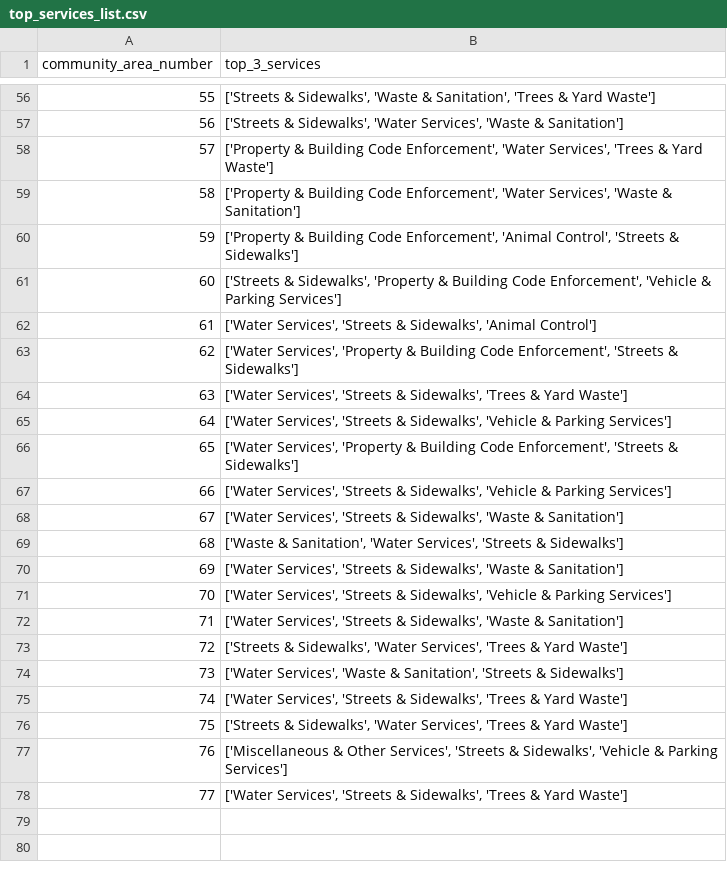
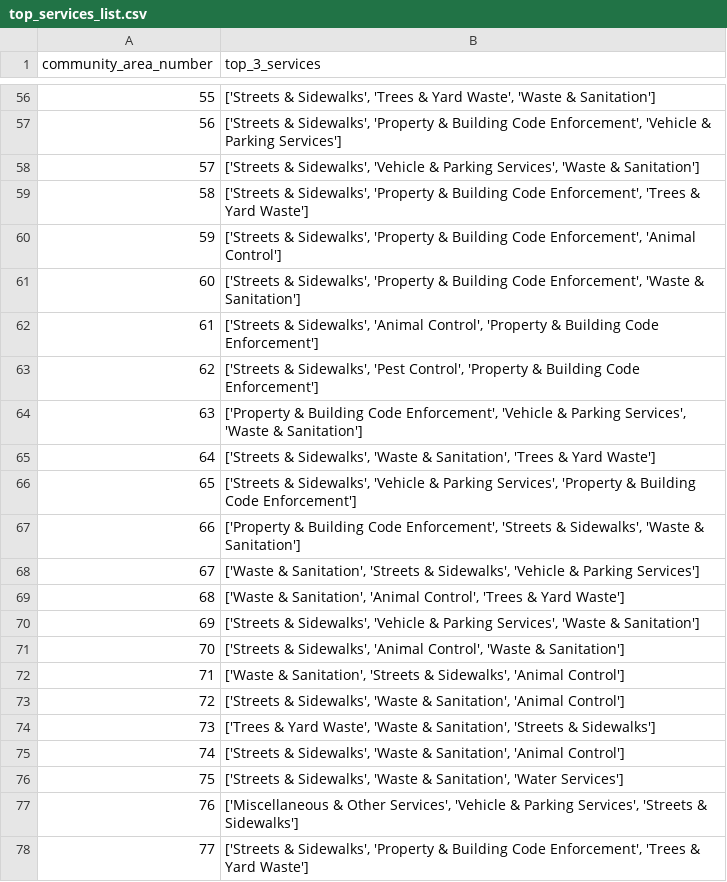
Before and after one commit to dominickyacono/chicago-service-dashboard, a CSV file: data_files/top_services_list.csv, drawn as a sheet; only a part is shown, gaps mark what is left out; the diff covers the shown part only.

```diff
--- a/data_files/top_services_list.csv
+++ b/data_files/top_services_list.csv
@@ -56,23 +56,23 @@ community_area_number,top_3_services
-55,"['Streets & Sidewalks', 'Waste & Sanitation', 'Trees & Yard Waste']"
-56,"['Streets & Sidewalks', 'Water Services', 'Waste & Sanitation']"
-57,"['Property & Building Code Enforcement', 'Water Services', 'Trees & Yard Waste']"
-58,"['Property & Building Code Enforcement', 'Water Services', 'Waste & Sanitation']"
-59,"['Property & Building Code Enforcement', 'Animal Control', 'Streets & Sidewalks']"
-60,"['Streets & Sidewalks', 'Property & Building Code Enforcement', 'Vehicle & Parking Services']"
-61,"['Water Services', 'Streets & Sidewalks', 'Animal Control']"
-62,"['Water Services', 'Property & Building Code Enforcement', 'Streets & Sidewalks']"
-63,"['Water Services', 'Streets & Sidewalks', 'Trees & Yard Waste']"
-64,"['Water Services', 'Streets & Sidewalks', 'Vehicle & Parking Services']"
-65,"['Water Services', 'Property & Building Code Enforcement', 'Streets & Sidewalks']"
-66,"['Water Services', 'Streets & Sidewalks', 'Vehicle & Parking Services']"
-67,"['Water Services', 'Streets & Sidewalks', 'Waste & Sanitation']"
-68,"['Waste & Sanitation', 'Water Services', 'Streets & Sidewalks']"
-69,"['Water Services', 'Streets & Sidewalks', 'Waste & Sanitation']"
-70,"['Water Services', 'Streets & Sidewalks', 'Vehicle & Parking Services']"
-71,"['Water Services', 'Streets & Sidewalks', 'Waste & Sanitation']"
-72,"['Streets & Sidewalks', 'Water Services', 'Trees & Yard Waste']"
-73,"['Water Services', 'Waste & Sanitation', 'Streets & Sidewalks']"
-74,"['Water Services', 'Streets & Sidewalks', 'Trees & Yard Waste']"
-75,"['Streets & Sidewalks', 'Water Services', 'Trees & Yard Waste']"
-76,"['Miscellaneous & Other Services', 'Streets & Sidewalks', 'Vehicle & Parking Services']"
-77,"['Water Services', 'Streets & Sidewalks', 'Trees & Yard Waste']"
+55,"['Streets & Sidewalks', 'Trees & Yard Waste', 'Waste & Sanitation']"
+56,"['Streets & Sidewalks', 'Property & Building Code Enforcement', 'Vehicle & Parking Services']"
+57,"['Streets & Sidewalks', 'Vehicle & Parking Services', 'Waste & Sanitation']"
+58,"['Streets & Sidewalks', 'Property & Building Code Enforcement', 'Trees & Yard Waste']"
+59,"['Streets & Sidewalks', 'Property & Building Code Enforcement', 'Animal Control']"
+60,"['Streets & Sidewalks', 'Property & Building Code Enforcement', 'Waste & Sanitation']"
+61,"['Streets & Sidewalks', 'Animal Control', 'Property & Building Code Enforcement']"
+62,"['Streets & Sidewalks', 'Pest Control', 'Property & Building Code Enforcement']"
+63,"['Property & Building Code Enforcement', 'Vehicle & Parking Services', 'Waste & Sanitation']"
+64,"['Streets & Sidewalks', 'Waste & Sanitation', 'Trees & Yard Waste']"
+65,"['Streets & Sidewalks', 'Vehicle & Parking Services', 'Property & Building Code Enforcement']"
+66,"['Property & Building Code Enforcement', 'Streets & Sidewalks', 'Waste & Sanitation']"
+67,"['Waste & Sanitation', 'Streets & Sidewalks', 'Vehicle & Parking Services']"
+68,"['Waste & Sanitation', 'Animal Control', 'Trees & Yard Waste']"
+69,"['Streets & Sidewalks', 'Vehicle & Parking Services', 'Waste & Sanitation']"
+70,"['Streets & Sidewalks', 'Animal Control', 'Waste & Sanitation']"
+71,"['Waste & Sanitation', 'Streets & Sidewalks', 'Animal Control']"
+72,"['Streets & Sidewalks', 'Waste & Sanitation', 'Animal Control']"
+73,"['Trees & Yard Waste', 'Waste & Sanitation', 'Streets & Sidewalks']"
+74,"['Streets & Sidewalks', 'Waste & Sanitation', 'Animal Control']"
+75,"['Streets & Sidewalks', 'Waste & Sanitation', 'Water Services']"
+76,"['Miscellaneous & Other Services', 'Vehicle & Parking Services', 'Streets & Sidewalks']"
+77,"['Streets & Sidewalks', 'Property & Building Code Enforcement', 'Trees & Yard Waste']"
```
Also changed, not shown: 54 edited cells elsewhere in this file, data_files/test_latest_counts_graphed_with_predictions.csv, 4 other files.
